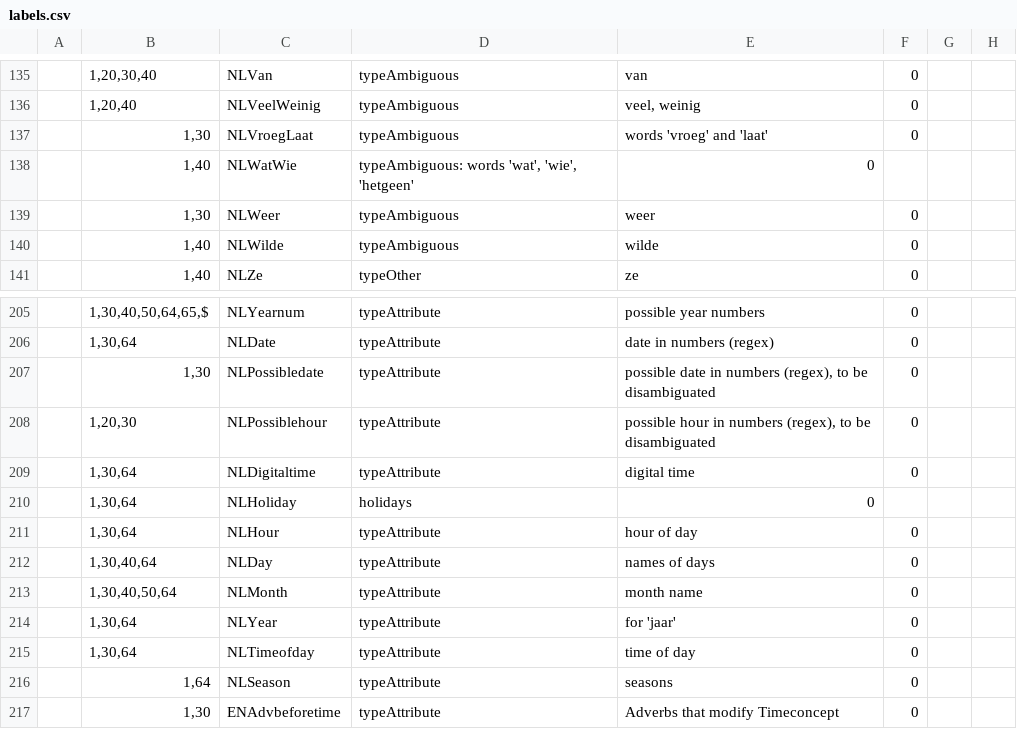
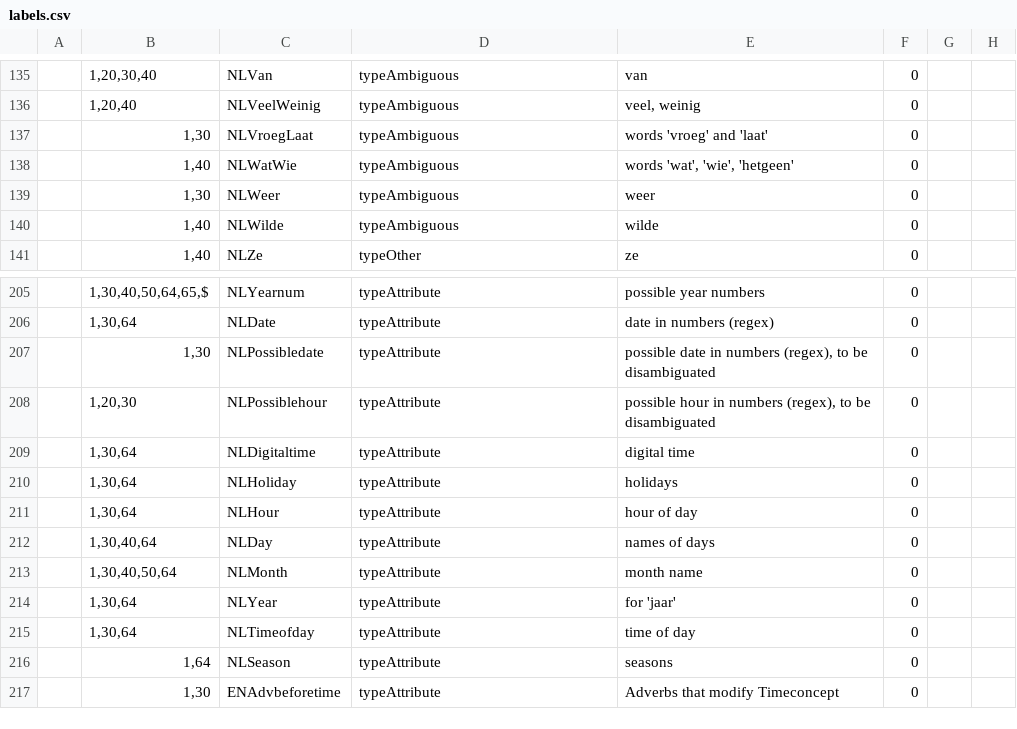
Before and after one commit to intersystems/iknow, a CSV file: language_models/nl/labels.csv, drawn as a sheet; only a part is shown, gaps mark what is left out; the diff names each change by its address in the sheet, - before the commit and + after, or states it on an @@ line.

Commit message:
Correct typos in Dutch rules and labels
These mistakes were picked up by IRIS (e.g. missing type in labels)

```diff
--- a/language_models/nl/labels.csv
+++ b/language_models/nl/labels.csv
-D138: typeAmbiguous: words 'wat', 'wie', 'hetgeen'
+D138: typeAmbiguous
-E138: 0
+E138: words 'wat', 'wie', 'hetgeen'
-F138: (empty)
+F138: 0
-D210: holidays
+D210: typeAttribute
-E210: 0
+E210: holidays
-F210: (empty)
+F210: 0
```
Also changed, not shown: language_models/nl/rules.csv.
